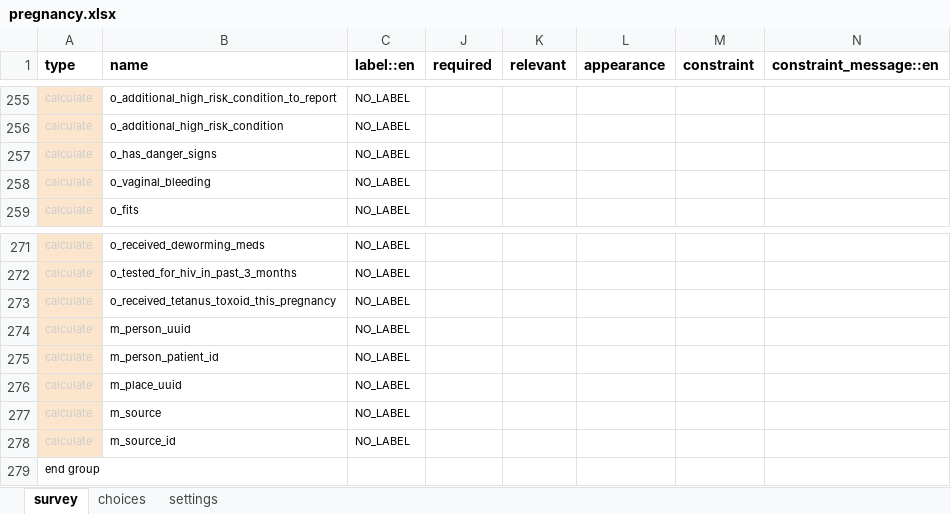
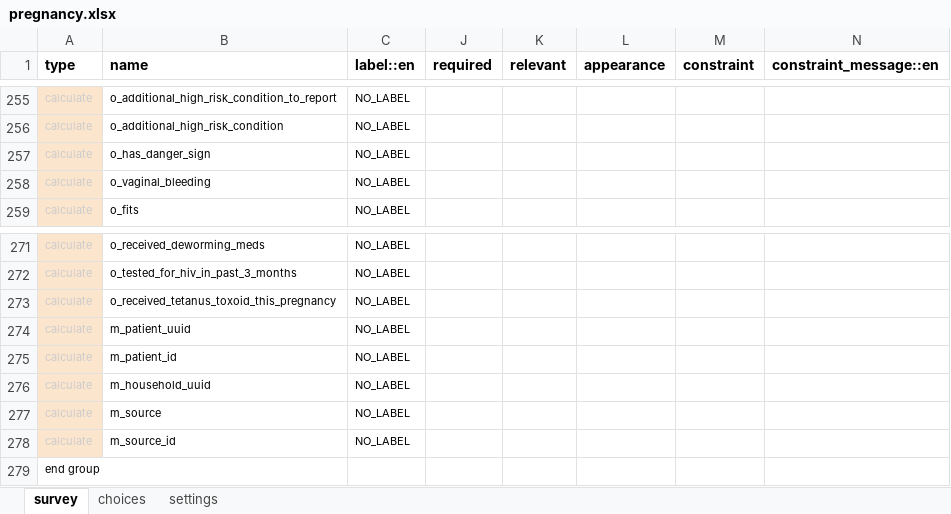
Before and after one commit to medic/cht-core, an Excel workbook: config/default/forms/app/pregnancy.xlsx, sheet survey, drawn as a sheet; only a part is shown, gaps mark what is left out; values as stored, in another font and other column widths than the file's, no borders; charts and pictures and conditional formats not drawn; the diff names each change by its address in the sheet, - before the commit and + after, or states it on an @@ line.

```diff
--- a/config/default/forms/app/pregnancy.xlsx (sheet survey)
+++ b/config/default/forms/app/pregnancy.xlsx (sheet survey)
-B257 (name): o_has_danger_signs
+B257 (name): o_has_danger_sign
-B274 (name): m_person_uuid
+B274 (name): m_patient_uuid
-B275 (name): m_person_patient_id
+B275 (name): m_patient_id
-B276 (name): m_place_uuid
+B276 (name): m_household_uuid
```
Also changed, not shown: sheet settings, config/default/forms/app/pregnancy_danger_sign.xlsx, config/default/forms/app/pregnancy_danger_sign_follow_up.xlsx, 11 other files.
